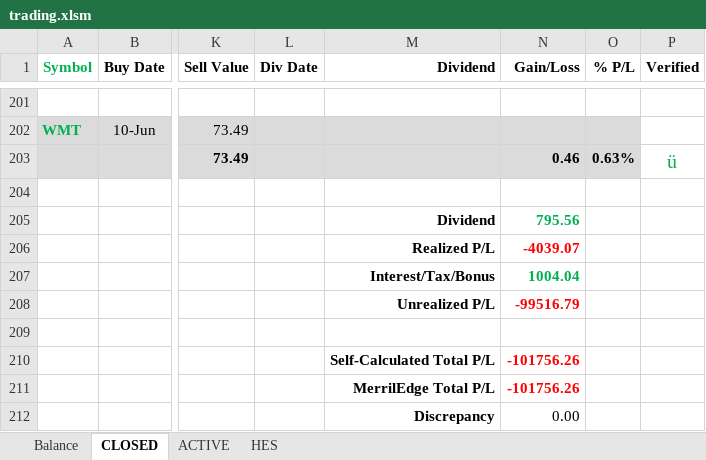
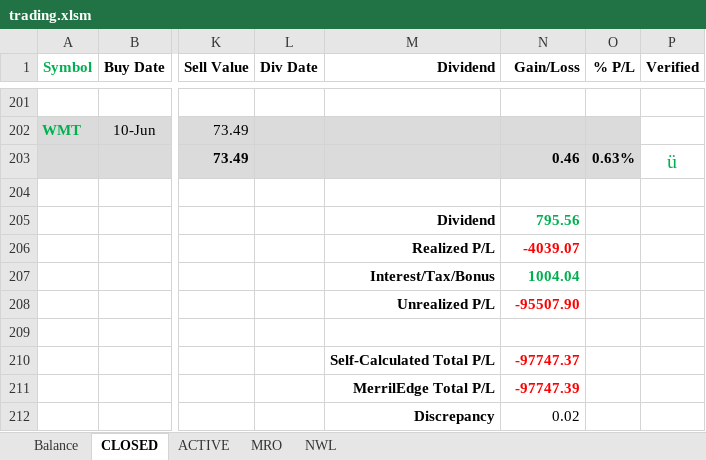
Before and after one commit to minqiang/GP, an Excel workbook: trading.xlsm, sheet CLOSED, drawn as a sheet; only a part is shown, gaps mark what is left out; values as stored, in another font and other column widths than the file's, no borders; charts and pictures and conditional formats not drawn; the diff names each change by its address in the sheet, - before the commit and + after, or states it on an @@ line.

```diff
--- a/trading.xlsm (sheet CLOSED)
+++ b/trading.xlsm (sheet CLOSED)
@@ sheet tab hidden: HES @@
@@ sheet tab unhidden: MRO @@
@@ sheet tab unhidden: NWL @@
-N208 (Gain/Loss): -99516.79
+N208 (Gain/Loss): -95507.90
-N210 (Gain/Loss): -101756.26
+N210 (Gain/Loss): -97747.37
-N211 (Gain/Loss): -101756.26
+N211 (Gain/Loss): -97747.39
-N212 (Gain/Loss): 0.00
+N212 (Gain/Loss): 0.02
```
Also changed, not shown: sheet ACTIVE, sheet Balance, formulas that keep their value, charts or pictures.
